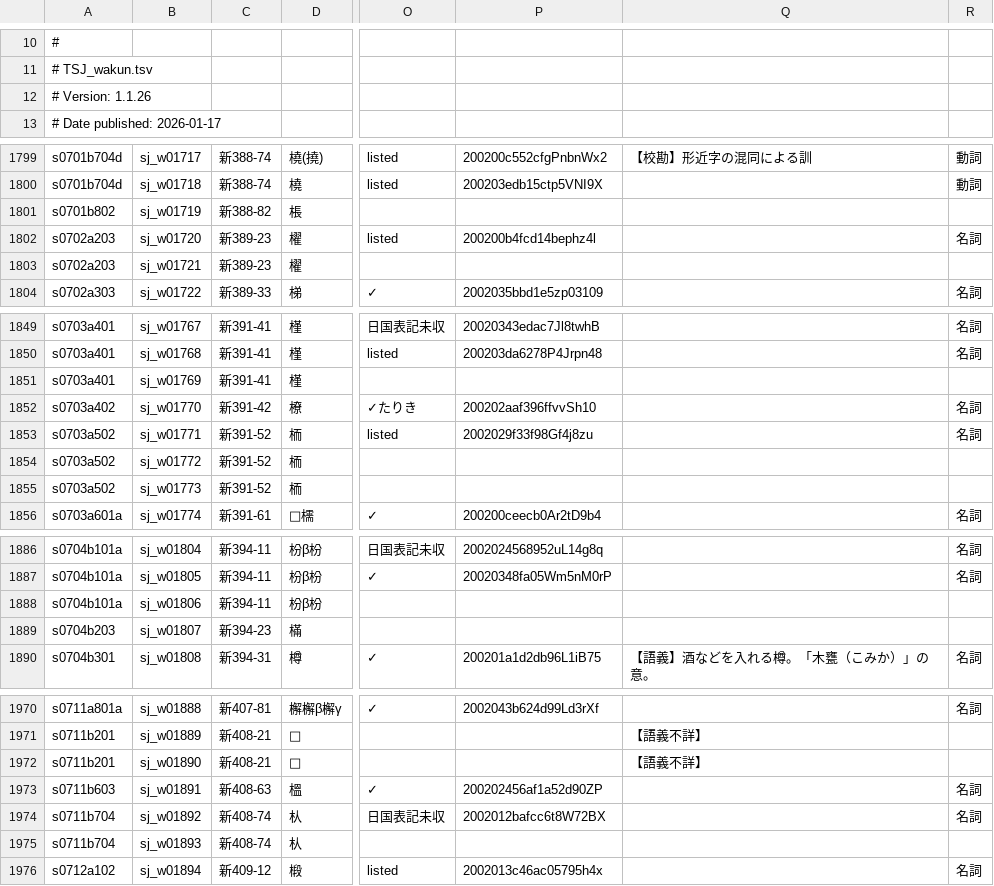
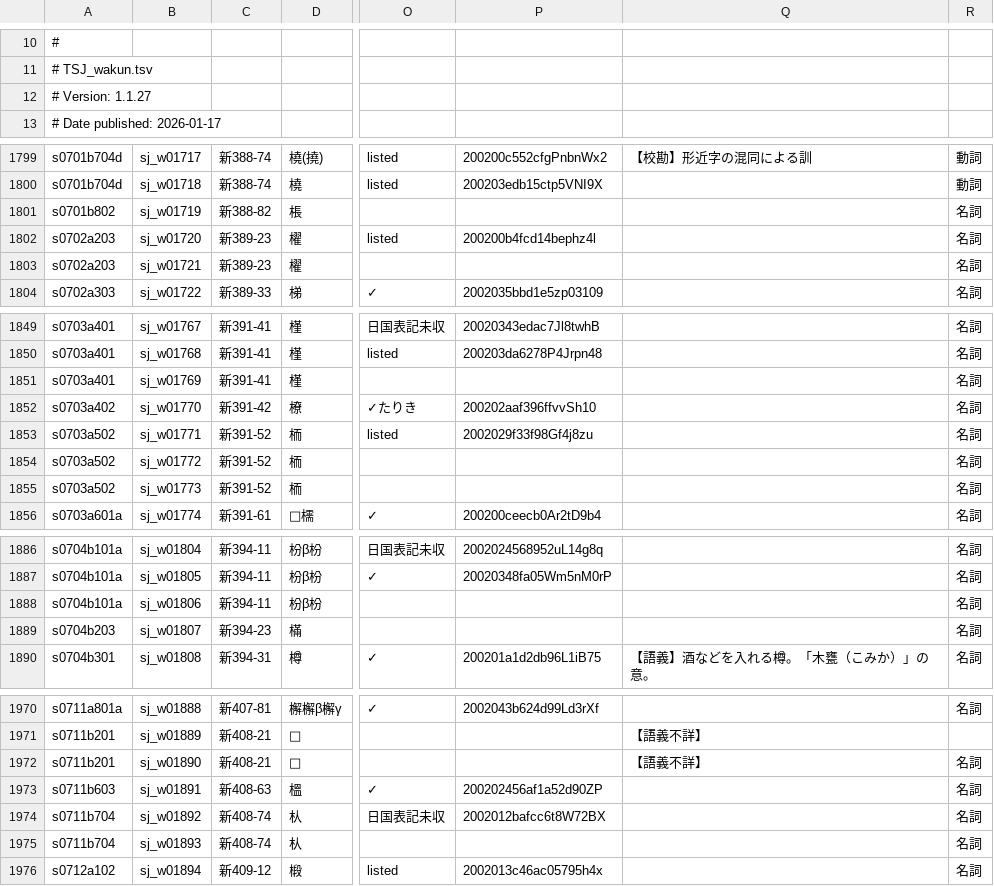
Before and after one commit to shikeda/HDIC, a TSV file: TSJ_wakun.tsv, drawn as a sheet; only a part is shown, gaps mark what is left out; the diff covers the shown part only; the diff names each change by its address in the sheet, - before the commit and + after, or states it on an @@ line.

```diff
--- a/TSJ_wakun.tsv
+++ b/TSJ_wakun.tsv
-A12: # Version: 1.1.26
+A12: # Version: 1.1.27
-R1801: (empty)
+R1801: 名詞
-R1803: (empty)
+R1803: 名詞
-R1851: (empty)
+R1851: 名詞
-R1854:R1855: (empty)
+R1854:R1855: 名詞
-R1888:R1889: (empty)
+R1888:R1889: 名詞
-R1972: (empty)
+R1972: 名詞
-R1975: (empty)
+R1975: 名詞
```
Also changed, not shown: 7 edited cells elsewhere in this file.
